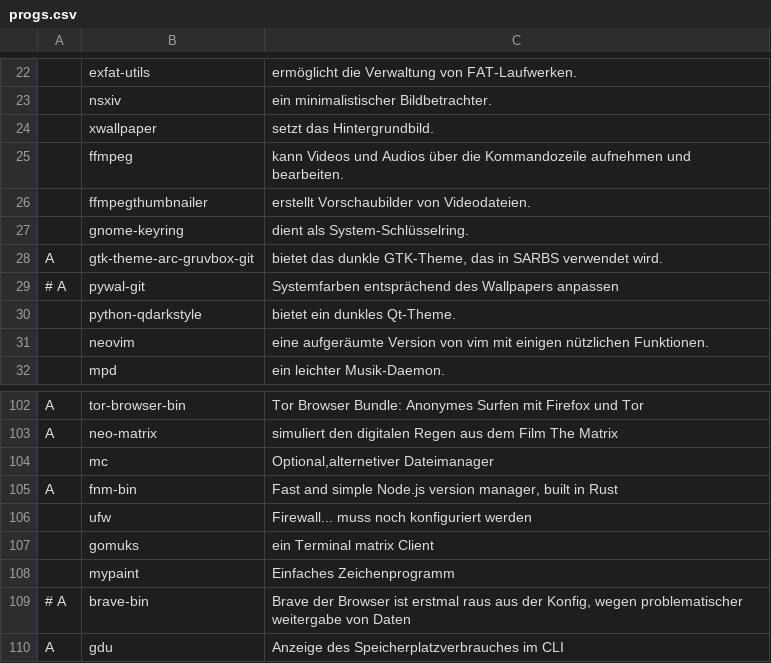
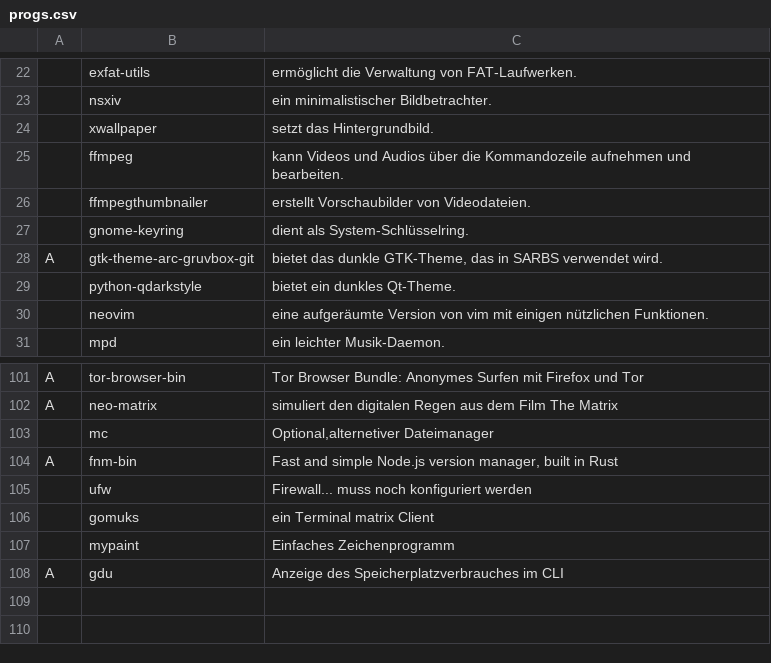
Before and after one commit to legymhueck/SARBS, a CSV file: progs.csv, drawn as a sheet; only a part is shown, gaps mark what is left out; the diff names each change by its address in the sheet, - before the commit and + after, or states it on an @@ line.

Commit message:
Programmliste aktualisiert

```diff
--- a/progs.csv
+++ b/progs.csv
-row 29: # A | pywal-git | Systemfarben entsprächend des Wallpapers anpassen
-row 109: # A | brave-bin | Brave der Browser ist erstmal raus aus der Konfig, wegen problematischer weitergabe von Daten
```
